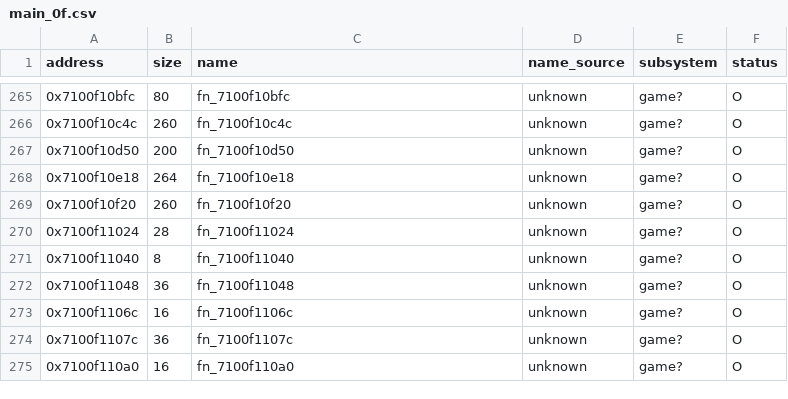
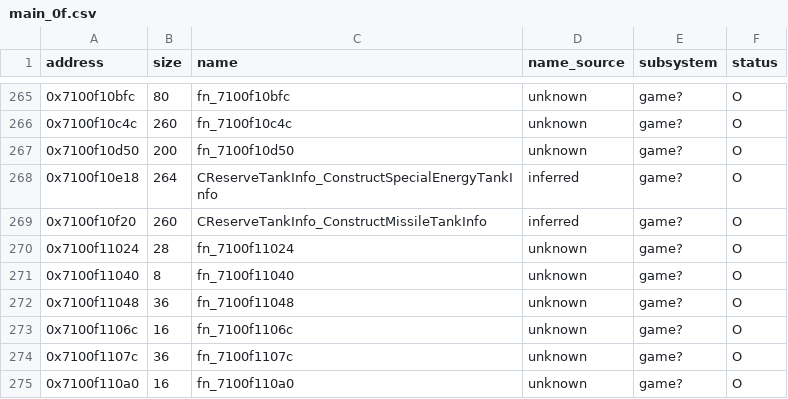
Before and after one commit to var-flotsam/dread-decomp, a CSV file: data/functions/main_0f.csv, drawn as a sheet; only a part is shown, gaps mark what is left out.

```diff
--- a/data/functions/main_0f.csv
+++ b/data/functions/main_0f.csv
@@ -267,4 +267,4 @@ address,size,name,name_source,subsystem,status
 0x7100f10d50,200,fn_7100f10d50,unknown,game?,O
-0x7100f10e18,264,fn_7100f10e18,unknown,game?,O
-0x7100f10f20,260,fn_7100f10f20,unknown,game?,O
+0x7100f10e18,264,CReserveTankInfo_ConstructSpecialEnergyTankInfo,inferred,game?,O
+0x7100f10f20,260,CReserveTankInfo_ConstructMissileTankInfo,inferred,game?,O
 0x7100f11024,28,fn_7100f11024,unknown,game?,O
```
Also changed, not shown: data/functions/main_10.csv, data/functions/main_11.csv, 16 other files.
